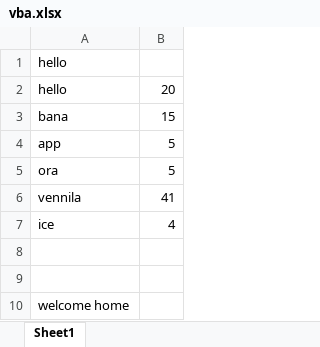
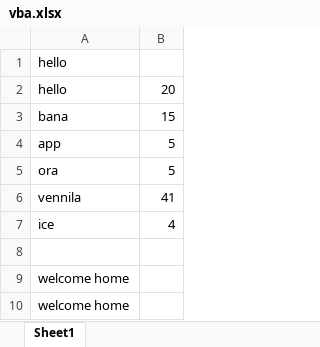
Before and after one commit to Nellaiappan01/learn_python, an Excel workbook: vba/vba.xlsx, sheet Sheet1, drawn as a sheet; values as stored, in another font and other column widths than the file's, no borders; charts and pictures not drawn; the diff names each change by its address in the sheet, - before the commit and + after, or states it on an @@ line.

```diff
--- a/vba/vba.xlsx (sheet Sheet1)
+++ b/vba/vba.xlsx (sheet Sheet1)
-A9: (empty)
+A9: welcome home
```
Also changed, not shown: 1 other file.
